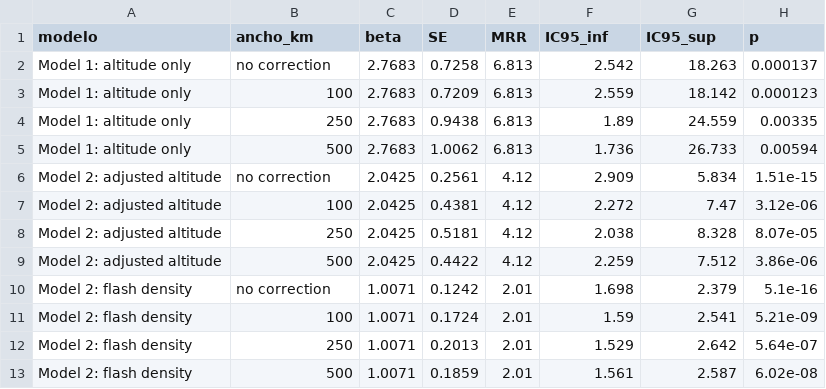
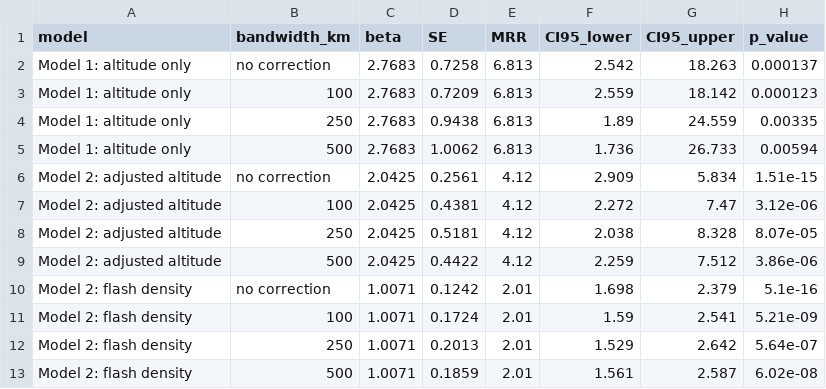
Before and after one commit to hygomez/lightning-mortality-peru, a CSV file: output/tables/23_conley_bandwidth_sensitivity.csv, drawn as a sheet.

Commit message:
Translate the column names introduced in this release
Tables 15 to 28 carried Spanish column names in a repository whose other tables
use English. The convention already established in v1.0.0 is followed: columns
derived from the input data keep their source names (estrato, altitud, densidad,
UBIGEO, DEPARTAMEN), and computed columns are in English.

The quality control crashed on the first run after the rename, with
"Object 'modelo' not found. Perhaps you intended [model]". Its lookups resolved
model, weight and contrast columns by their Spanish names. This is a harder
failure than the previous round, where only the label VALUES changed and the
lookups returned NA: here the columns themselves disappeared, so data.table
raised rather than returning an empty result.

The sealed values are unchanged after fixing the lookups: 65 PASS, 0 FAIL.

```diff
--- a/output/tables/23_conley_bandwidth_sensitivity.csv
+++ b/output/tables/23_conley_bandwidth_sensitivity.csv
@@ -1,2 +1,2 @@
-modelo,ancho_km,beta,SE,MRR,IC95_inf,IC95_sup,p
+model,bandwidth_km,beta,SE,MRR,CI95_lower,CI95_upper,p_value
 Model 1: altitude only,no correction,2.7683,0.7258,6.813,2.542,18.263,0.000137
```
Also changed, not shown: output/tables/16_moran_i.csv, output/tables/17_conley_robust_se.csv, 17 other files.
